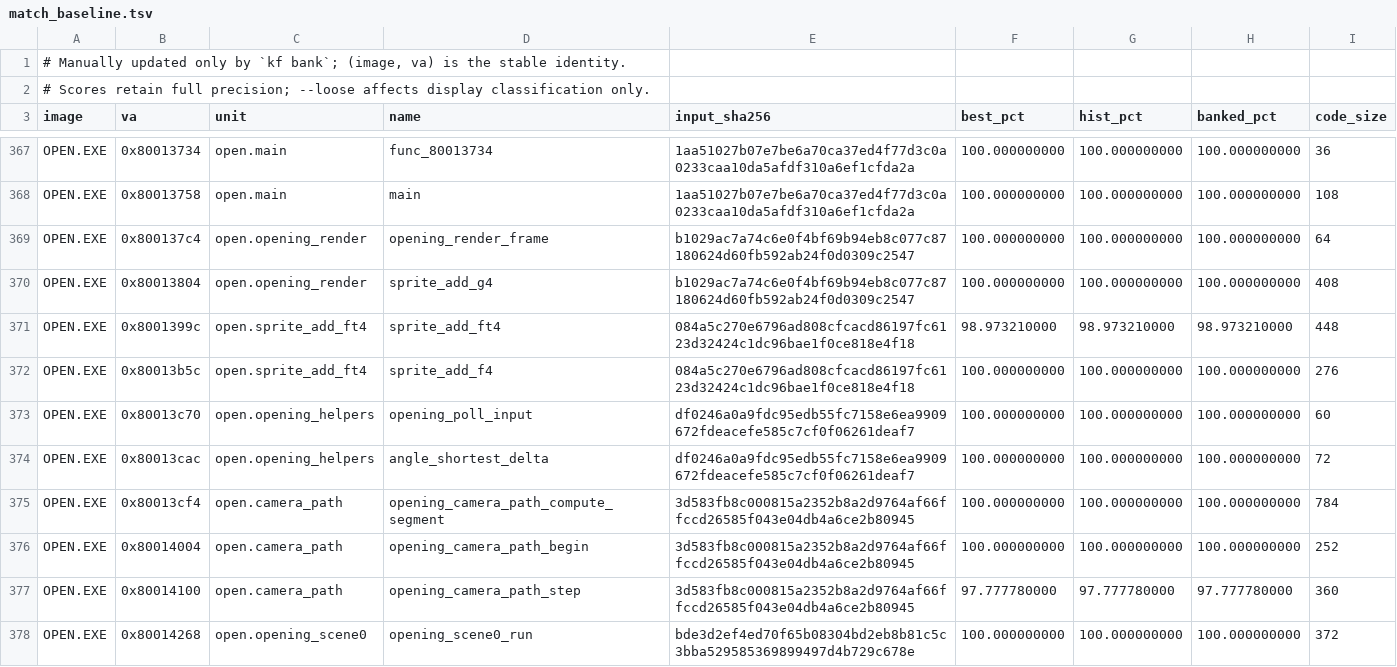
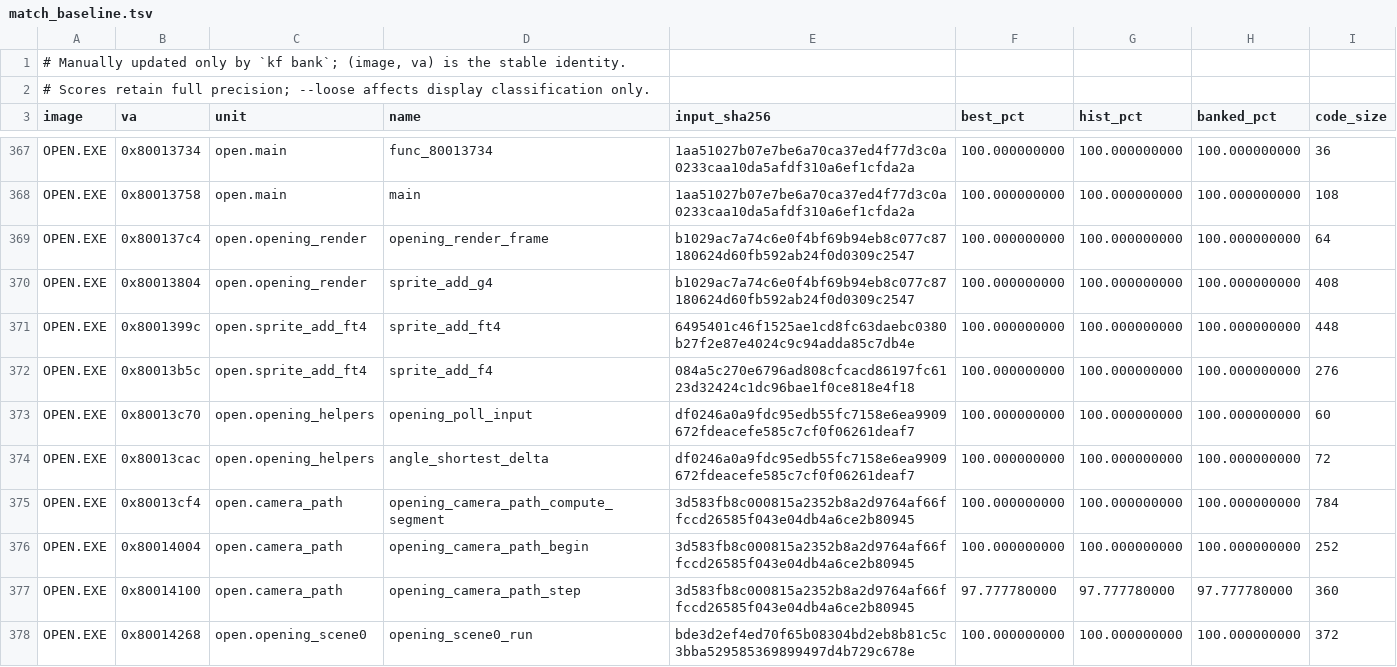
Before and after one commit to sushi-shi/kings-field-decomp, a TSV file: config/match_baseline.tsv, drawn as a sheet; only a part is shown, gaps mark what is left out.

```diff
--- a/config/match_baseline.tsv
+++ b/config/match_baseline.tsv
@@ -370,3 +370,3 @@ OPEN.EXE	0x800137c4	open.opening_render	opening_render_frame	b1029ac7a74c6e0f4bf
 OPEN.EXE	0x80013804	open.opening_render	sprite_add_g4	b1029ac7a74c6e0f4bf69b94eb8c077c87180624d60fb592ab24f0d0309c2547	100.000000000	100.000000000	100.000000000	408
-OPEN.EXE	0x8001399c	open.sprite_add_ft4	sprite_add_ft4	084a5c270e6796ad808cfcacd86197fc6123d32424c1dc96bae1f0ce818e4f18	98.973210000	98.973210000	98.973210000	448
+OPEN.EXE	0x8001399c	open.sprite_add_ft4	sprite_add_ft4	6495401c46f1525ae1cd8fc63daebc0380b27f2e87e4024c9c94adda85c7db4e	100.000000000	100.000000000	100.000000000	448
 OPEN.EXE	0x80013b5c	open.sprite_add_ft4	sprite_add_f4	084a5c270e6796ad808cfcacd86197fc6123d32424c1dc96bae1f0ce818e4f18	100.000000000	100.000000000	100.000000000	276
```
Also changed, not shown: config/evidence/open_semantic_opening_fade.tsv, config/evidence/open_semantic_sprite_f4.tsv, 5 other files.
